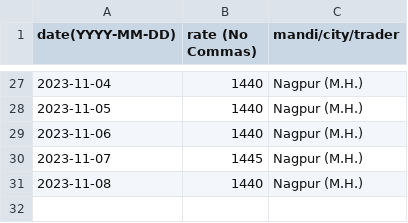
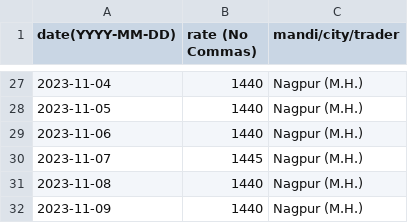
Before and after one commit to khoj-app/news, a CSV file: static/rates/palm-oil.csv, drawn as a sheet; only a part is shown, gaps mark what is left out; the diff names each change by its address in the sheet, - before the commit and + after, or states it on an @@ line.

Commit message:
Update palm-oil.csv

```diff
--- a/static/rates/palm-oil.csv
+++ b/static/rates/palm-oil.csv
+row 32: 2023-11-09 | 1440 | Nagpur (M.H.)
```
